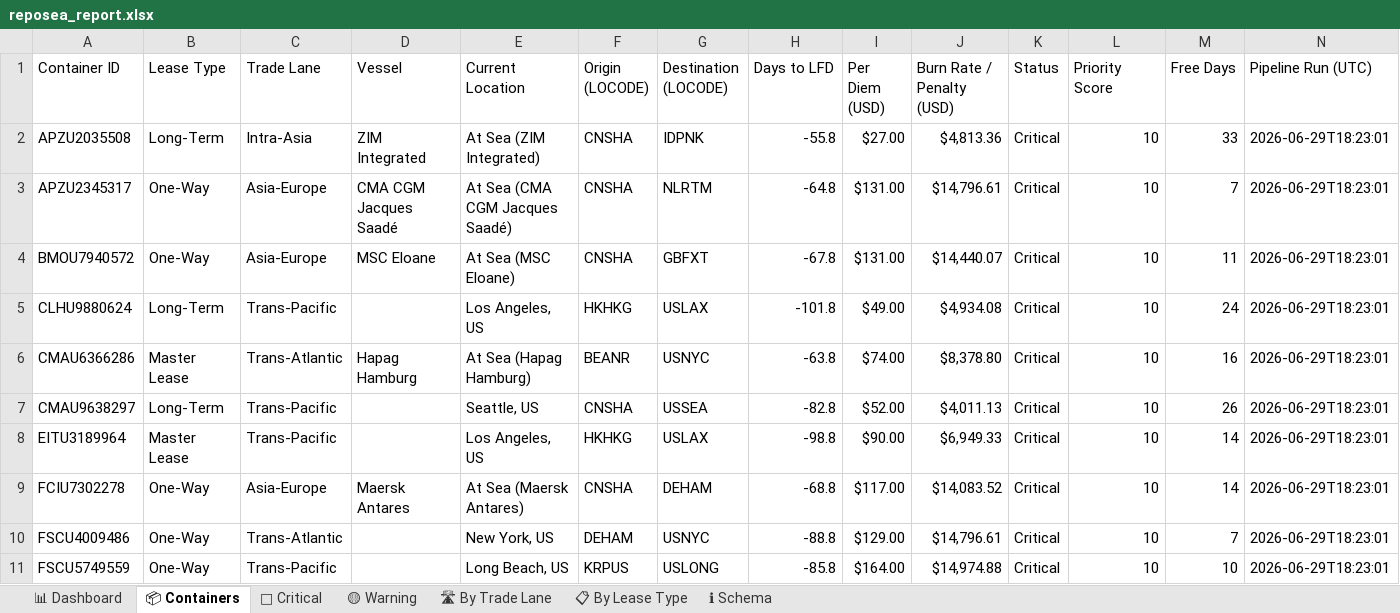
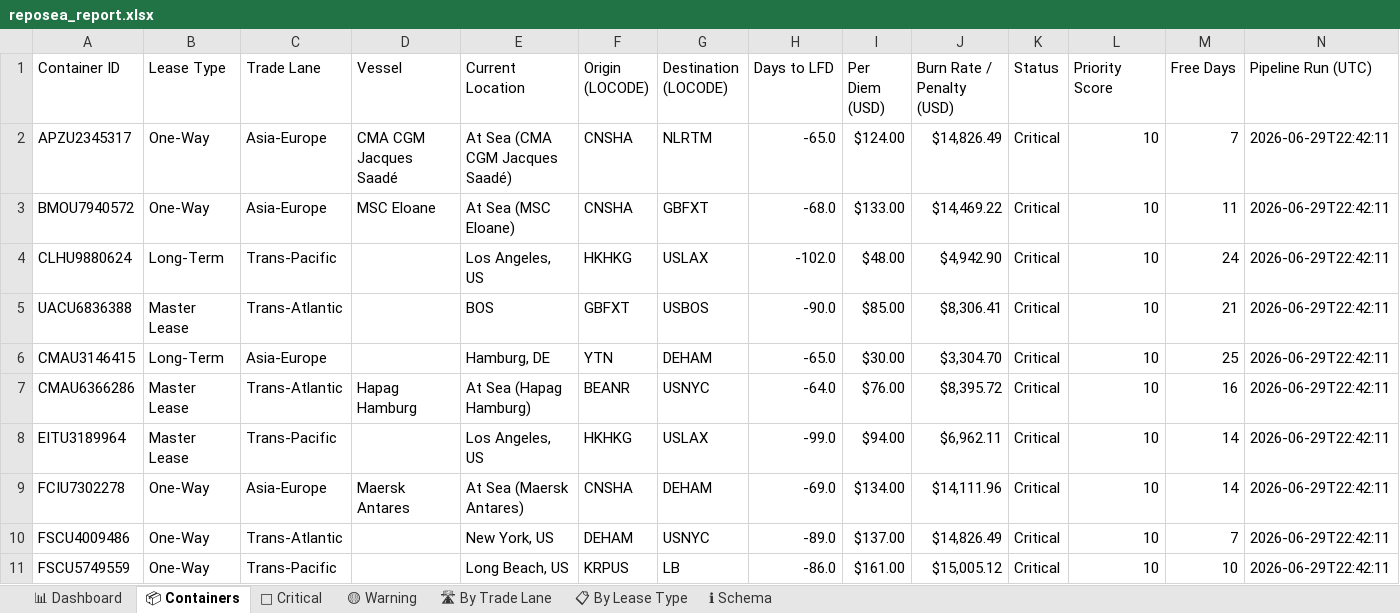
Before and after one commit to rahulmistry18/Reposea_container_optimizer, an Excel workbook: data/exports/reposea_report.xlsx, sheet 📦 Containers, drawn as a sheet; only a part is shown; values as stored, in another font and other column widths than the file's, no cell formats; table styles not drawn; removed rows and columns are numbered as before the commit, all else as after; the diff covers the shown part only; the diff names each change by its address in the sheet, - before the commit and + after, or states it on an @@ line.

Commit message:
chore(data): pipeline run 2026-06-29T14:42:12Z [skip ci]

```diff
--- a/data/exports/reposea_report.xlsx (sheet 📦 Containers)
+++ b/data/exports/reposea_report.xlsx (sheet 📦 Containers)
-row 2: APZU2035508 | Long-Term | Intra-Asia | ZIM Integrated | At Sea (ZIM Integrated) | CNSHA | IDPNK | -55.8 | $27.00 | $4,813.36 | Critical | 10 | 33 | 2026-06-29T18:23:01
-H2 (Days to LFD): -64.8
+H2 (Days to LFD): -65.0
-I2 (Per Diem (USD)): $131.00
+I2 (Per Diem (USD)): $124.00
-J2 (Burn Rate / Penalty (USD)): $14,796.61
+J2 (Burn Rate / Penalty (USD)): $14,826.49
-N2:N4 (Pipeline Run (UTC)): 2026-06-29T18:23:01
+N2:N4 (Pipeline Run (UTC)): 2026-06-29T22:42:11
-H3 (Days to LFD): -67.8
+H3 (Days to LFD): -68.0
-I3 (Per Diem (USD)): $131.00
+I3 (Per Diem (USD)): $133.00
-J3 (Burn Rate / Penalty (USD)): $14,440.07
+J3 (Burn Rate / Penalty (USD)): $14,469.22
-H4 (Days to LFD): -101.8
+H4 (Days to LFD): -102.0
-I4 (Per Diem (USD)): $49.00
+I4 (Per Diem (USD)): $48.00
-J4 (Burn Rate / Penalty (USD)): $4,934.08
+J4 (Burn Rate / Penalty (USD)): $4,942.90
+row 5: UACU6836388 | Master Lease | Trans-Atlantic |  | BOS | GBFXT | USBOS | -90.0 | $85.00 | $8,306.41 | Critical | 10 | 21 | 2026-06-29T22:42:11
+row 6: CMAU3146415 | Long-Term | Asia-Europe |  | Hamburg, DE | YTN | DEHAM | -65.0 | $30.00 | $3,304.70 | Critical | 10 | 25 | 2026-06-29T22:42:11
-H7 (Days to LFD): -63.8
+H7 (Days to LFD): -64.0
-I7 (Per Diem (USD)): $74.00
+I7 (Per Diem (USD)): $76.00
-J7 (Burn Rate / Penalty (USD)): $8,378.80
+J7 (Burn Rate / Penalty (USD)): $8,395.72
-N7 (Pipeline Run (UTC)): 2026-06-29T18:23:01
+N7 (Pipeline Run (UTC)): 2026-06-29T22:42:11
-row 7: CMAU9638297 | Long-Term | Trans-Pacific |  | Seattle, US | CNSHA | USSEA | -82.8 | $52.00 | $4,011.13 | Critical | 10 | 26 | 2026-06-29T18:23:01
-H8 (Days to LFD): -98.8
+H8 (Days to LFD): -99.0
-I8 (Per Diem (USD)): $90.00
+I8 (Per Diem (USD)): $94.00
-J8 (Burn Rate / Penalty (USD)): $6,949.33
+J8 (Burn Rate / Penalty (USD)): $6,962.11
-N8:N11 (Pipeline Run (UTC)): 2026-06-29T18:23:01
+N8:N11 (Pipeline Run (UTC)): 2026-06-29T22:42:11
-H9 (Days to LFD): -68.8
+H9 (Days to LFD): -69.0
-I9 (Per Diem (USD)): $117.00
+I9 (Per Diem (USD)): $134.00
-J9 (Burn Rate / Penalty (USD)): $14,083.52
+J9 (Burn Rate / Penalty (USD)): $14,111.96
-H10 (Days to LFD): -88.8
+H10 (Days to LFD): -89.0
-I10 (Per Diem (USD)): $129.00
+I10 (Per Diem (USD)): $137.00
-J10 (Burn Rate / Penalty (USD)): $14,796.61
+J10 (Burn Rate / Penalty (USD)): $14,826.49
-G11 (Destination (LOCODE)): USLONG
+G11 (Destination (LOCODE)): LB
-H11 (Days to LFD): -85.8
+H11 (Days to LFD): -86.0
-I11 (Per Diem (USD)): $164.00
+I11 (Per Diem (USD)): $161.00
-J11 (Burn Rate / Penalty (USD)): $14,974.88
+J11 (Burn Rate / Penalty (USD)): $15,005.12
```
Also changed, not shown: 12 added rows, 12 removed rows and 54 edited cells elsewhere in this sheet, sheet 🔴 Critical, sheet 🛣 By Trade Lane, sheet 📊 Dashboard, sheet 📋 By Lease Type, cell formats, 7 other files.
